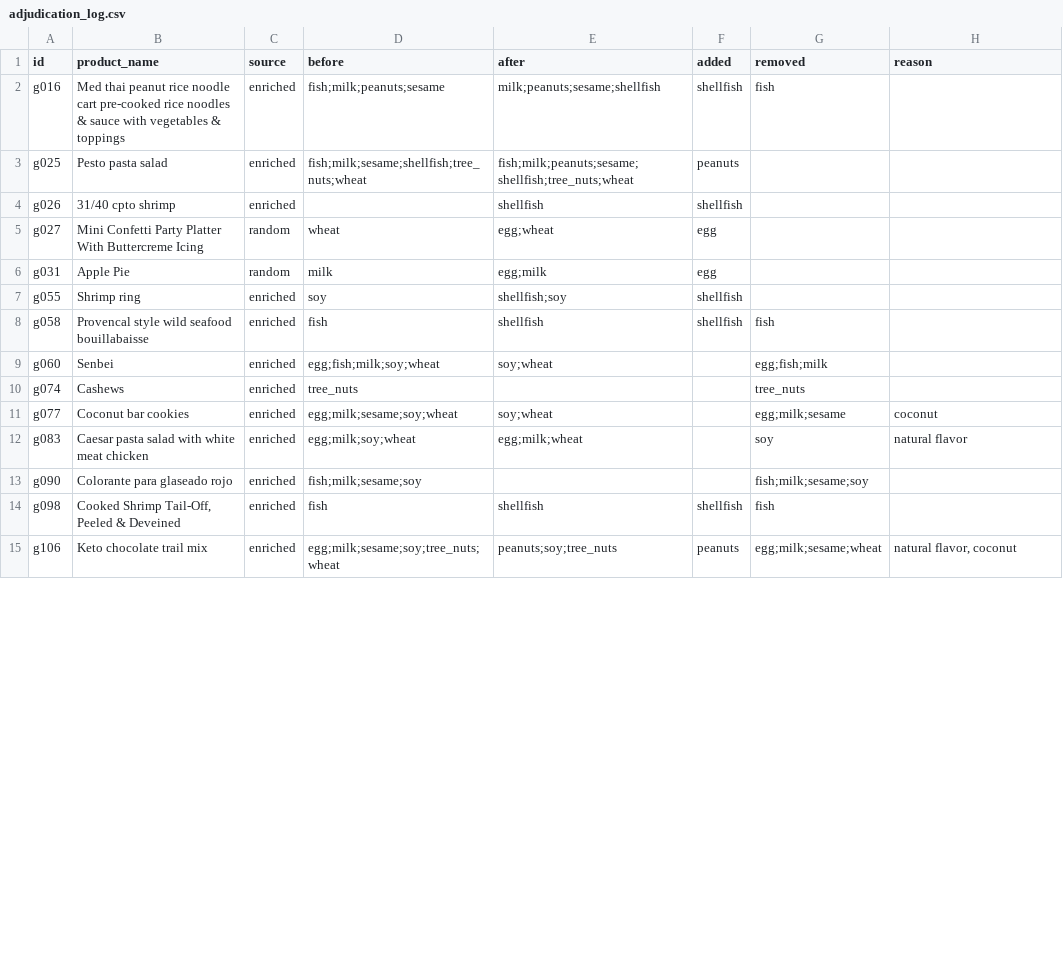
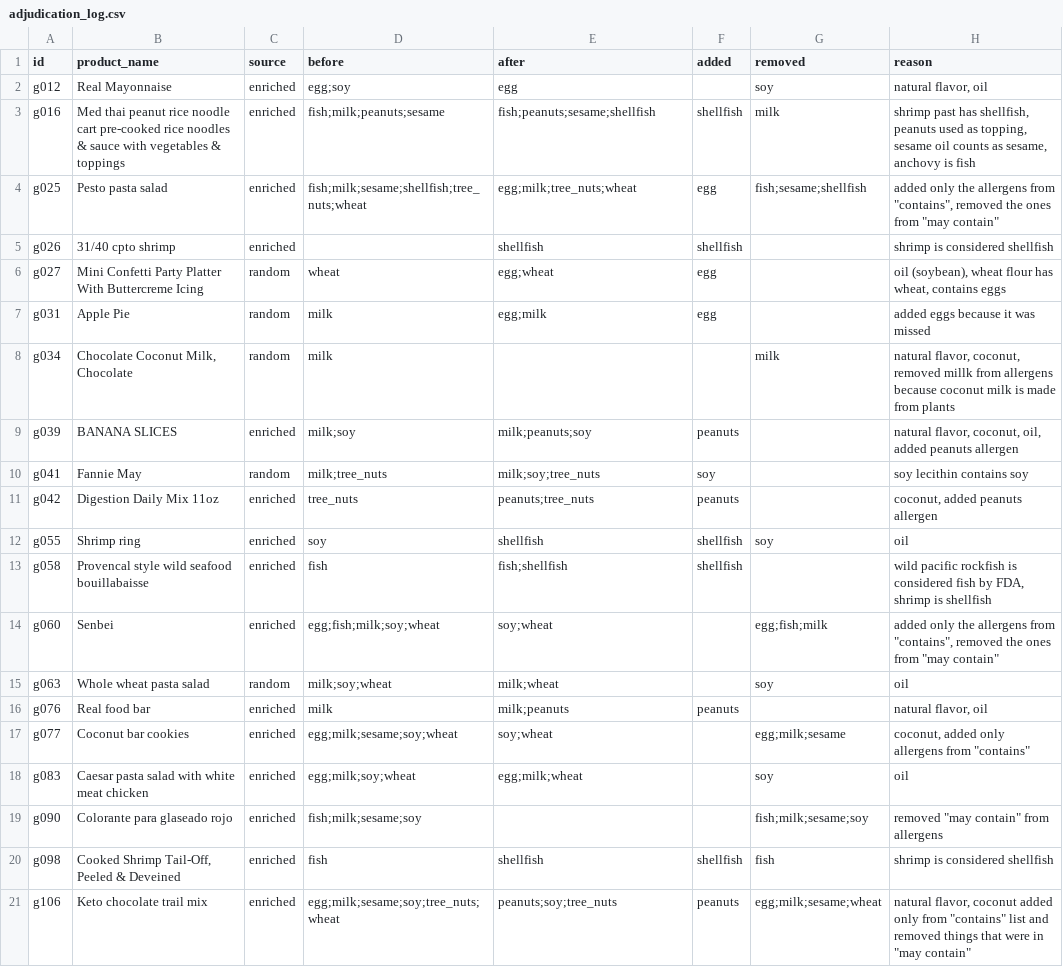
Before and after one commit to thisisarchana/label-checker, a CSV file: data/gold/adjudication_log.csv, drawn as a sheet; only a part is shown; the diff covers the shown part only.

Commit message:
Update adjudicated gold labels and change log; add split_advisory to clean.py

```diff
--- a/data/gold/adjudication_log.csv
+++ b/data/gold/adjudication_log.csv
@@ -1,15 +1,21 @@
 id,product_name,source,before,after,added,removed,reason
-g016,Med thai peanut rice noodle cart pre-cooked rice noodles & sauce with vegetables & toppings,enriched,fish;milk;peanuts;sesame,milk;peanuts;sesame;shellfish,shellfish,fish,
-g025,Pesto pasta salad,enriched,fish;milk;sesame;shellfish;tree_nuts;wheat,fish;milk;peanuts;sesame;shellfish;tree_nuts;wheat,peanuts,,
-g026,31/40 cpto shrimp,enriched,,shellfish,shellfish,,
-g027,Mini Confetti Party Platter With Buttercreme Icing,random,wheat,egg;wheat,egg,,
-g031,Apple Pie,random,milk,egg;milk,egg,,
-g055,Shrimp ring,enriched,soy,shellfish;soy,shellfish,,
-g058,Provencal style wild seafood bouillabaisse,enriched,fish,shellfish,shellfish,fish,
-g060,Senbei,enriched,egg;fish;milk;soy;wheat,soy;wheat,,egg;fish;milk,
-g074,Cashews,enriched,tree_nuts,,,tree_nuts,
-g077,Coconut bar cookies,enriched,egg;milk;sesame;soy;wheat,soy;wheat,,egg;milk;sesame,coconut
-g083,Caesar pasta salad with white meat chicken,enriched,egg;milk;soy;wheat,egg;milk;wheat,,soy,natural flavor
-g090,Colorante para glaseado rojo,enriched,fish;milk;sesame;soy,,,fish;milk;sesame;soy,
-g098,"Cooked Shrimp Tail-Off, Peeled & Deveined",enriched,fish,shellfish,shellfish,fish,
-g106,Keto chocolate trail mix,enriched,egg;milk;sesame;soy;tree_nuts;wheat,peanuts;soy;tree_nuts,peanuts,egg;milk;sesame;wheat,"natural flavor, coconut"
+g012,Real Mayonnaise,enriched,egg;soy,egg,,soy,"natural flavor, oil"
+g016,Med thai peanut rice noodle cart pre-cooked rice noodles & sauce with vegetables & toppings,enriched,fish;milk;peanuts;sesame,fish;peanuts;sesame;shellfish,shellfish,milk,"shrimp past has shellfish, peanuts used as topping, sesame oil counts as sesame, anchovy is fish"
+g025,Pesto pasta salad,enriched,fish;milk;sesame;shellfish;tree_nuts;wheat,egg;milk;tree_nuts;wheat,egg,fish;sesame;shellfish,"added only the allergens from ""contains"", removed the ones from ""may contain"""
+g026,31/40 cpto shrimp,enriched,,shellfish,shellfish,,shrimp is considered shellfish
+g027,Mini Confetti Party Platter With Buttercreme Icing,random,wheat,egg;wheat,egg,,"oil (soybean), wheat flour has wheat, contains eggs"
+g031,Apple Pie,random,milk,egg;milk,egg,,added eggs because it was missed
+g034,"Chocolate Coconut Milk, Chocolate",random,milk,,,milk,"natural flavor, coconut, removed millk from allergens because coconut milk is made from plants"
+g039,BANANA SLICES,enriched,milk;soy,milk;peanuts;soy,peanuts,,"natural flavor, coconut, oil, added peanuts allergen"
+g041,Fannie May,random,milk;tree_nuts,milk;soy;tree_nuts,soy,,soy lecithin contains soy
+g042,Digestion Daily Mix 11oz,enriched,tree_nuts,peanuts;tree_nuts,peanuts,,"coconut, added peanuts allergen"
+g055,Shrimp ring,enriched,soy,shellfish,shellfish,soy,oil
+g058,Provencal style wild seafood bouillabaisse,enriched,fish,fish;shellfish,shellfish,,"wild pacific rockfish is considered fish by FDA, shrimp is shellfish"
+g060,Senbei,enriched,egg;fish;milk;soy;wheat,soy;wheat,,egg;fish;milk,"added only the allergens from ""contains"", removed the ones from ""may contain"""
+g063,Whole wheat pasta salad,random,milk;soy;wheat,milk;wheat,,soy,oil
+g076,Real food bar,enriched,milk,milk;peanuts,peanuts,,"natural flavor, oil"
+g077,Coconut bar cookies,enriched,egg;milk;sesame;soy;wheat,soy;wheat,,egg;milk;sesame,"coconut, added only allergens from ""contains"""
+g083,Caesar pasta salad with white meat chicken,enriched,egg;milk;soy;wheat,egg;milk;wheat,,soy,oil
+g090,Colorante para glaseado rojo,enriched,fish;milk;sesame;soy,,,fish;milk;sesame;soy,"removed ""may contain"" from allergens"
+g098,"Cooked Shrimp Tail-Off, Peeled & Deveined",enriched,fish,shellfish,shellfish,fish,shrimp is considered shellfish
+g106,Keto chocolate trail mix,enriched,egg;milk;sesame;soy;tree_nuts;wheat,peanuts;soy;tree_nuts,peanuts,egg;milk;sesame;wheat,"natural flavor, coconut added only from ""contains"" list and removed things that were in ""may contain"""
```
Also changed, not shown: 8 added rows and 6 edited cells elsewhere in this file, data/gold/allergen_gold_adjudicated.csv, 1 other file.
